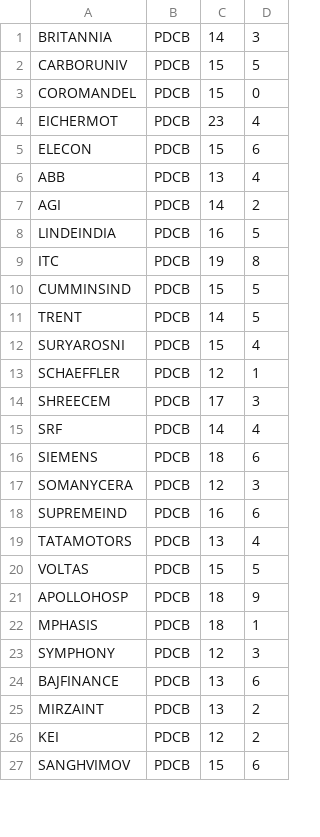
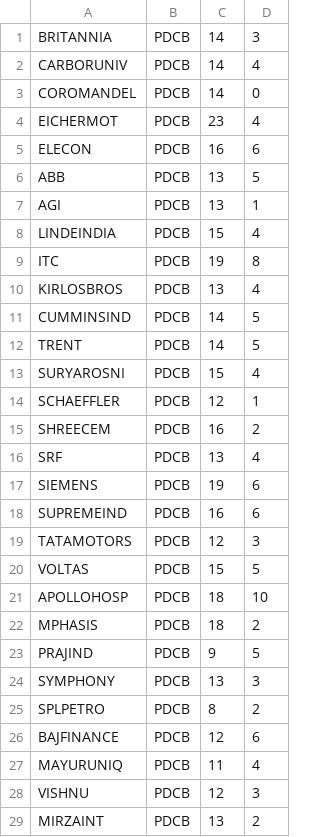
Before and after one commit to bentx/StockSpell, a CSV file: Results/overall/0PDCBoverAll.csv, drawn as a sheet; only a part is shown; the shorter side is filled out with more unchanged rows; the diff covers the shown part only.

```diff
--- a/Results/overall/0PDCBoverAll.csv
+++ b/Results/overall/0PDCBoverAll.csv
@@ -1,11 +1,12 @@
 BRITANNIA,PDCB,14,3
-CARBORUNIV,PDCB,15,5
-COROMANDEL,PDCB,15,0
+CARBORUNIV,PDCB,14,4
+COROMANDEL,PDCB,14,0
 EICHERMOT,PDCB,23,4
-ELECON,PDCB,15,6
-ABB,PDCB,13,4
-AGI,PDCB,14,2
-LINDEINDIA,PDCB,16,5
+ELECON,PDCB,16,6
+ABB,PDCB,13,5
+AGI,PDCB,13,1
+LINDEINDIA,PDCB,15,4
 ITC,PDCB,19,8
-CUMMINSIND,PDCB,15,5
+KIRLOSBROS,PDCB,13,4
+CUMMINSIND,PDCB,14,5
 TRENT,PDCB,14,5
@@ -13,13 +14,16 @@ SURYAROSNI,PDCB,15,4
 SCHAEFFLER,PDCB,12,1
-SHREECEM,PDCB,17,3
-SRF,PDCB,14,4
-SIEMENS,PDCB,18,6
-SOMANYCERA,PDCB,12,3
+SHREECEM,PDCB,16,2
+SRF,PDCB,13,4
+SIEMENS,PDCB,19,6
 SUPREMEIND,PDCB,16,6
-TATAMOTORS,PDCB,13,4
+TATAMOTORS,PDCB,12,3
 VOLTAS,PDCB,15,5
-APOLLOHOSP,PDCB,18,9
-MPHASIS,PDCB,18,1
-SYMPHONY,PDCB,12,3
-BAJFINANCE,PDCB,13,6
+APOLLOHOSP,PDCB,18,10
+MPHASIS,PDCB,18,2
+PRAJIND,PDCB,9,5
+SYMPHONY,PDCB,13,3
+SPLPETRO,PDCB,8,2
+BAJFINANCE,PDCB,12,6
+MAYURUNIQ,PDCB,11,4
+VISHNU,PDCB,12,3
 MIRZAINT,PDCB,13,2
```
Also changed, not shown: 13 added rows, 7 removed rows and 18 edited cells elsewhere in this file, Results/details/1WA10data.csv, Results/details/1WA20data.csv, 24 other files.
